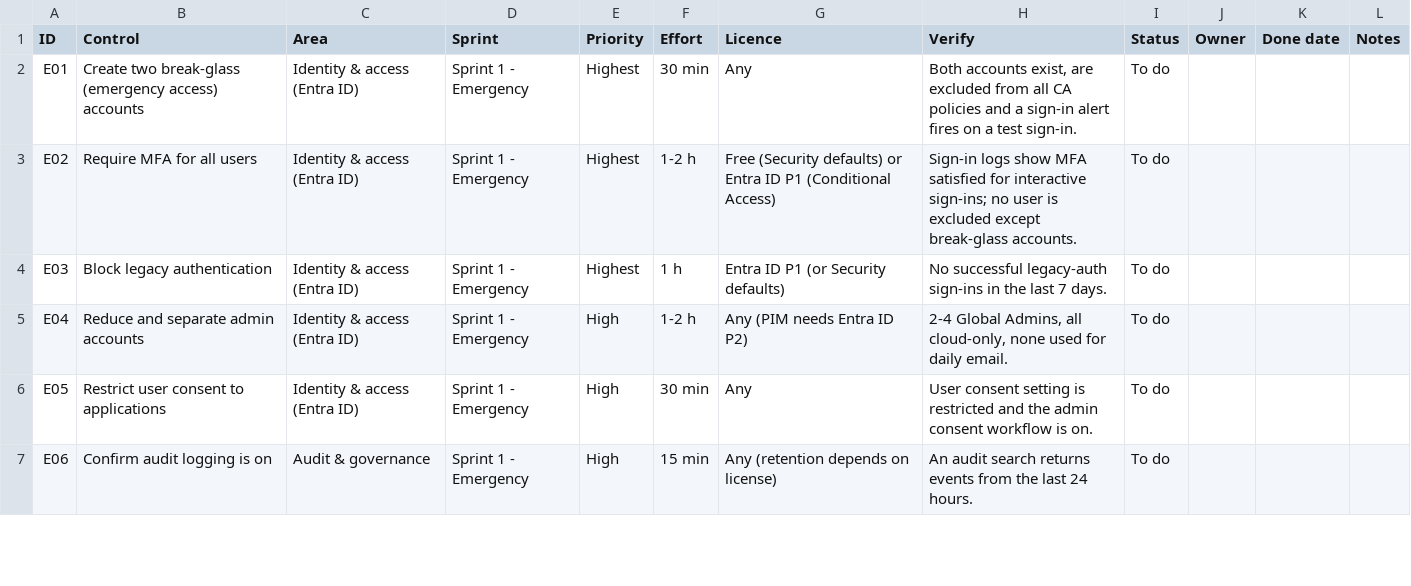
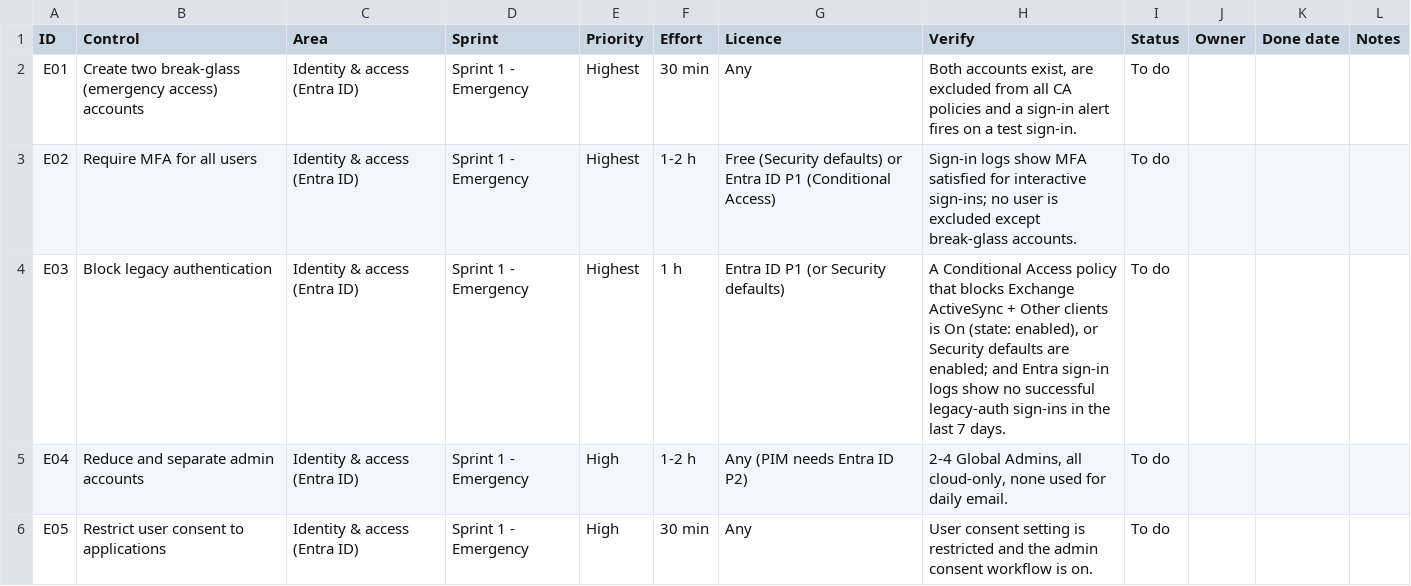
Before and after one commit to runbooklabhq/m365-hardening-kit-free, a CSV file: m365-hardening-kit-emergency-top-10-tracker.csv, drawn as a sheet; only a part is shown; the shorter side is filled out with more unchanged rows.

```diff
--- a/m365-hardening-kit-emergency-top-10-tracker.csv
+++ b/m365-hardening-kit-emergency-top-10-tracker.csv
@@ -3,3 +3,3 @@ E01,Create two break-glass (emergency access) accounts,Identity & access (Entra
 E02,Require MFA for all users,Identity & access (Entra ID),Sprint 1 - Emergency,Highest,1-2 h,Free (Security defaults) or Entra ID P1 (Conditional Access),Sign-in logs show MFA satisfied for interactive sign-ins; no user is excluded except break-glass accounts.,To do,,,
-E03,Block legacy authentication,Identity & access (Entra ID),Sprint 1 - Emergency,Highest,1 h,Entra ID P1 (or Security defaults),No successful legacy-auth sign-ins in the last 7 days.,To do,,,
+E03,Block legacy authentication,Identity & access (Entra ID),Sprint 1 - Emergency,Highest,1 h,Entra ID P1 (or Security defaults),"A Conditional Access policy that blocks Exchange ActiveSync + Other clients is On (state: enabled), or Security defaults are enabled; and Entra sign-in logs show no successful legacy-auth sign-ins in the last 7 days.",To do,,,
 E04,Reduce and separate admin accounts,Identity & access (Entra ID),Sprint 1 - Emergency,High,1-2 h,Any (PIM needs Entra ID P2),"2-4 Global Admins, all cloud-only, none used for daily email.",To do,,,
```
Also changed, not shown: m365-hardening-kit-emergency-top-10-jira-import.csv, 2 other files.
